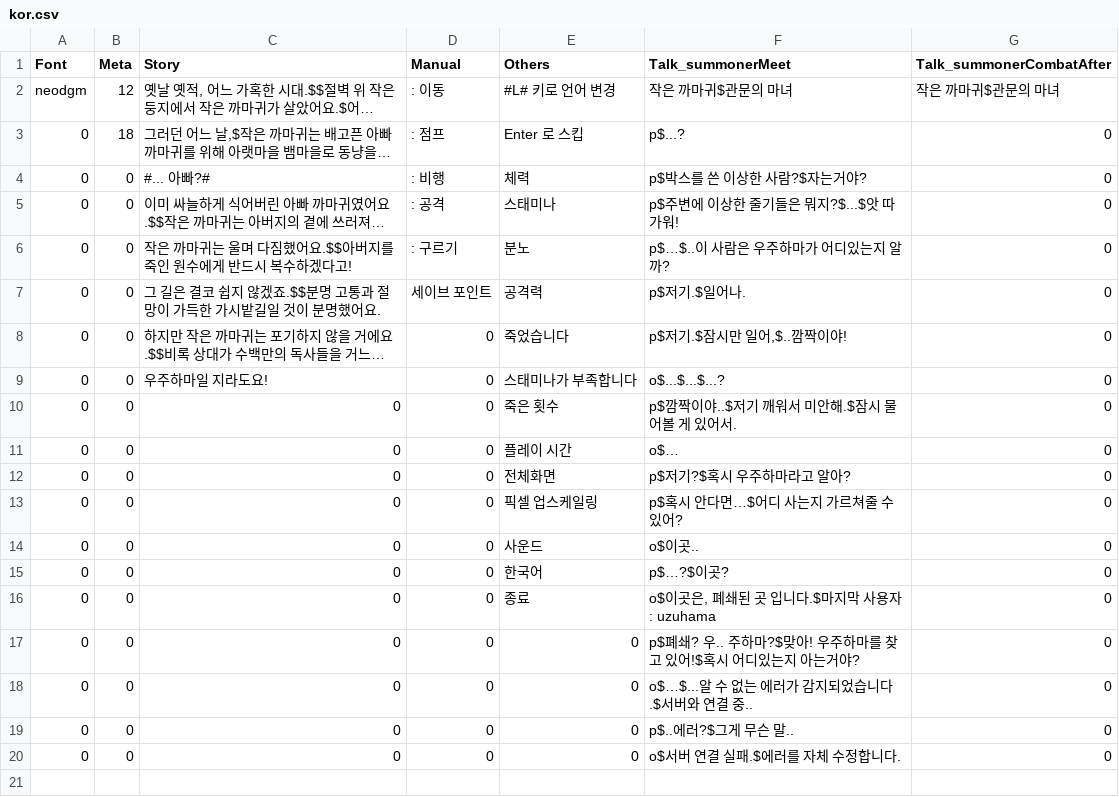
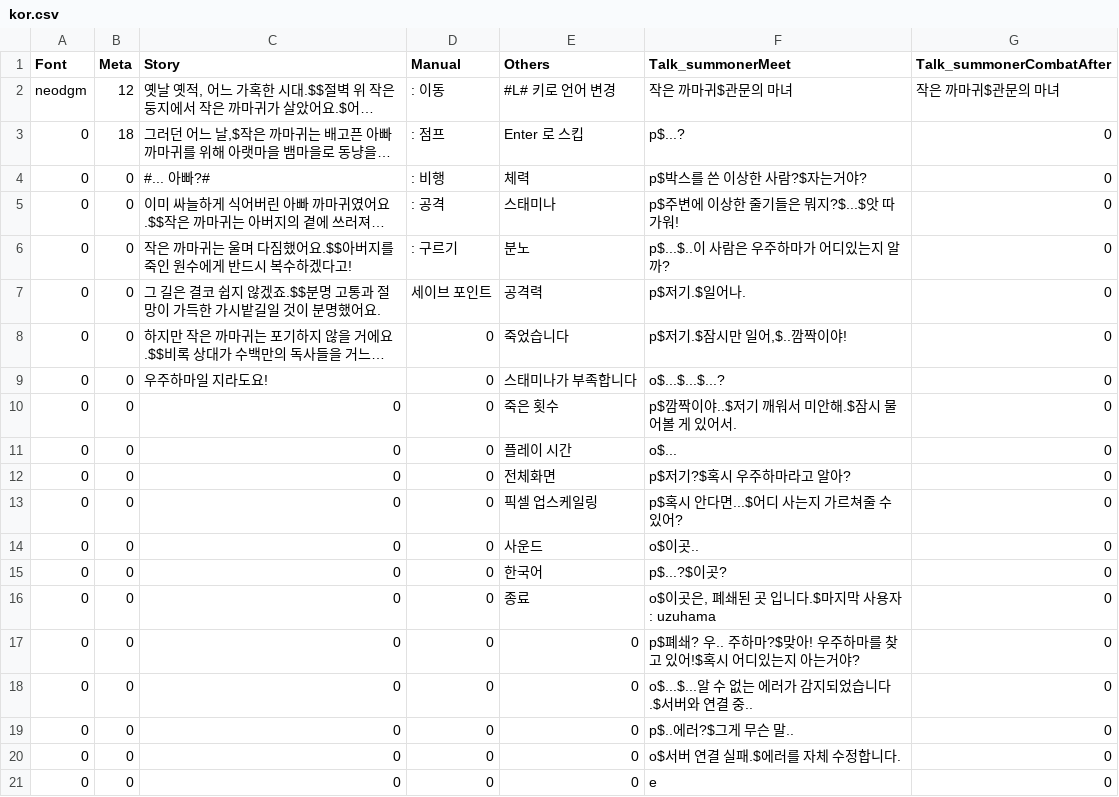
Before and after one commit to PrintedLove/CrowTale, a CSV file: Assets/StreamingAssets/Languages/kor.csv, drawn as a sheet; long unchanged cells end in …; the diff names each change by its address in the sheet, - before the commit and + after, or states it on an @@ line.

```diff
--- a/Assets/StreamingAssets/Languages/kor.csv
+++ b/Assets/StreamingAssets/Languages/kor.csv
-F6 (Talk_summonerMeet): p$…$..이 사람은 우주하마가 어디있는지 알까?
+F6 (Talk_summonerMeet): p$...$..이 사람은 우주하마가 어디있는지 알까?
-F11 (Talk_summonerMeet): o$…
+F11 (Talk_summonerMeet): o$...
-F13 (Talk_summonerMeet): p$혹시 안다면…$어디 사는지 가르쳐줄 수 있어?
+F13 (Talk_summonerMeet): p$혹시 안다면...$어디 사는지 가르쳐줄 수 있어?
-F15 (Talk_summonerMeet): p$…?$이곳?
+F15 (Talk_summonerMeet): p$...?$이곳?
-F18 (Talk_summonerMeet): o$…$...알 수 없는 에러가 감지되었습니다.$서버와 연결 중..
+F18 (Talk_summonerMeet): o$...$...알 수 없는 에러가 감지되었습니다.$서버와 연결 중..
+row 21: 0 | 0 | 0 | 0 | 0 | e | 0
```
Also changed, not shown: Assets/StreamingAssets/Languages/eng.csv, 12 other files.
